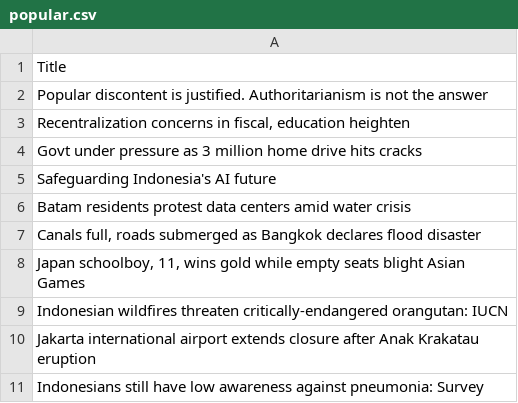
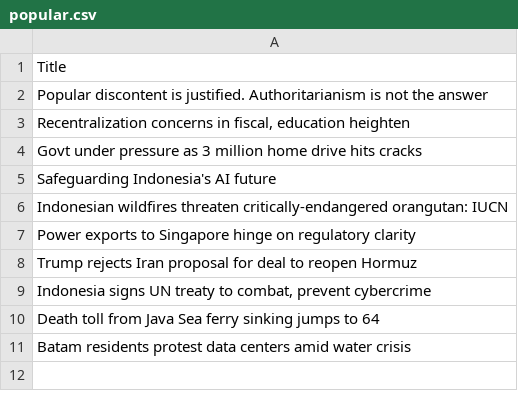
Before and after one commit to ihsanhadi2199-stack/jakpost-popular-scraper, a CSV file: popular.csv, drawn as a sheet.

```diff
--- a/popular.csv
+++ b/popular.csv
@@ -5,7 +5,7 @@ Govt under pressure as 3 million home drive hits cracks
 Safeguarding Indonesia's AI future
+Indonesian wildfires threaten critically-endangered orangutan: IUCN
+Power exports to Singapore hinge on regulatory clarity
+Trump rejects Iran proposal for deal to reopen Hormuz
+"Indonesia signs UN treaty to combat, prevent cybercrime"
+Death toll from Java Sea ferry sinking jumps to 64
 Batam residents protest data centers amid water crisis
-"Canals full, roads submerged as Bangkok declares flood disaster"
-"Japan schoolboy, 11, wins gold while empty seats blight Asian Games"
-Indonesian wildfires threaten critically-endangered orangutan: IUCN
-Jakarta international airport extends closure after Anak Krakatau eruption
-Indonesians still have low awareness against pneumonia: Survey
```
